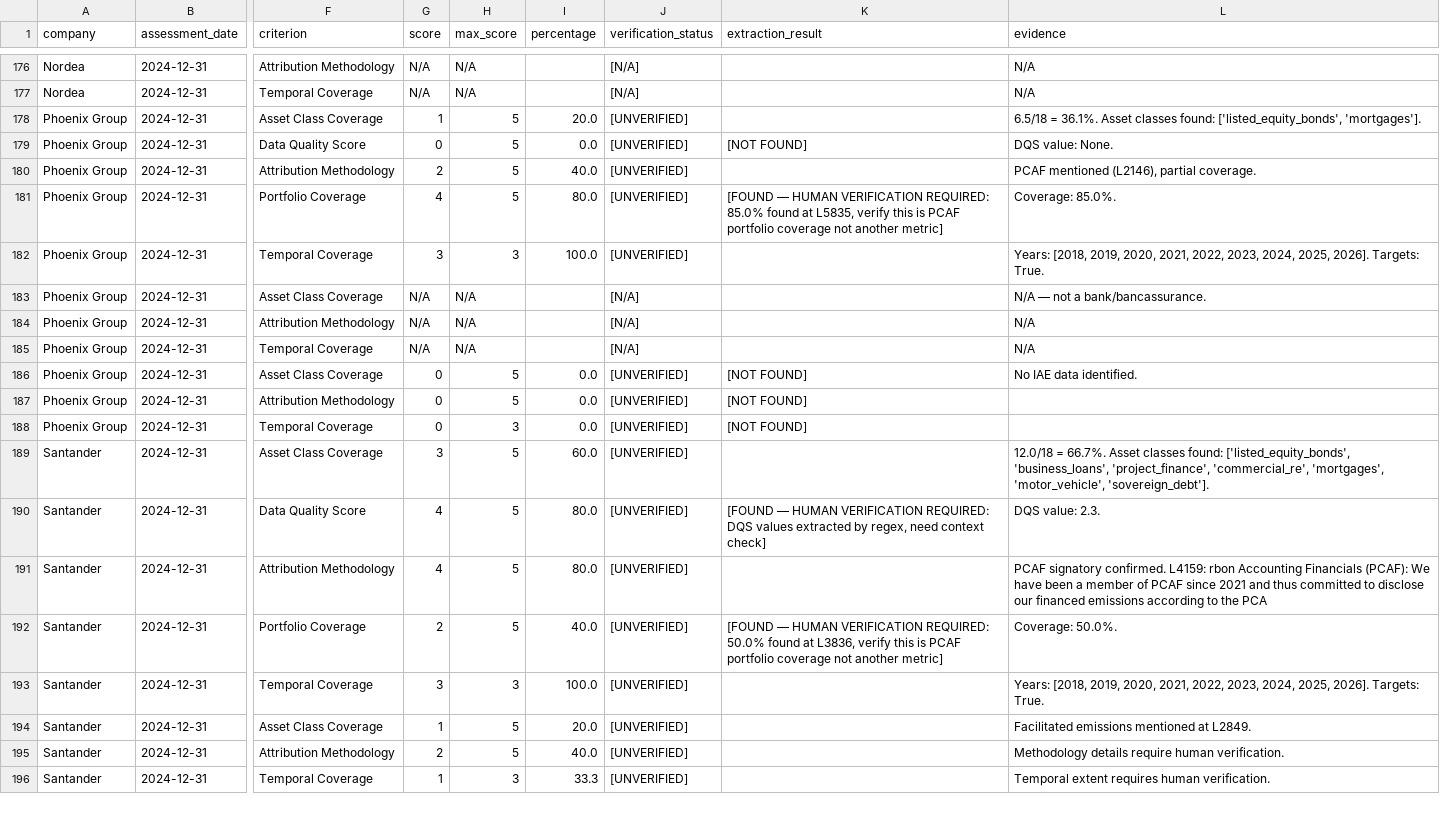
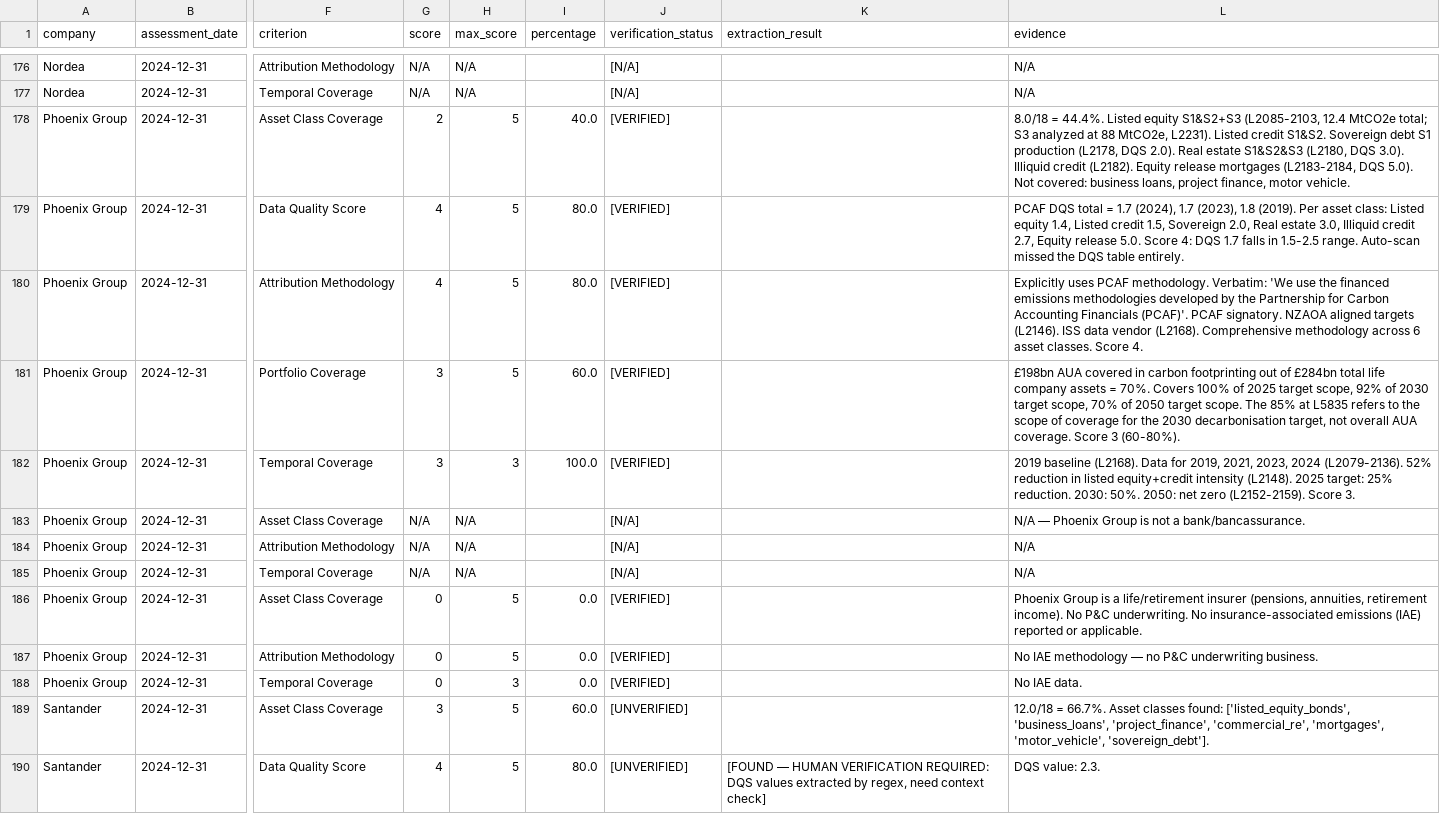
Before and after one commit to eplr/pcaf-compliance, a CSV file: output/pcaf_assessment_detailed.csv, drawn as a sheet; only a part is shown, gaps mark what is left out; the shorter side is filled out with more unchanged rows; the diff names each change by its address in the sheet, - before the commit and + after, or states it on an @@ line.

Commit message:
Verify Phoenix Group: full reading of Annual Report 2024 (26036 lines)
Part A: 16/23 (69.6%) — up from 10/23
  - DQS: 0→4 (DQS 1.7 found in detailed PCAF table; auto-scan missed entirely)
  - Attribution: 2→4 (explicit PCAF methodology, signatory, NZAOA)
  - Asset Class Coverage: 1→2 (S3 for listed assets; 8.0/18=44.4%)
  - Portfolio Coverage: 4→3 (70% actual; 85% was 2030 target scope)
Part C: 0/13 (unchanged — life/retirement insurer, no P&C)

Co-Authored-By: Oz <oz-agent@warp.dev>

```diff
--- a/output/pcaf_assessment_detailed.csv
+++ b/output/pcaf_assessment_detailed.csv
-G178 (score): 1
+G178 (score): 2
-I178 (percentage): 20.0
+I178 (percentage): 40.0
-J178:J182 (verification_status): [UNVERIFIED]
+J178:J182 (verification_status): [VERIFIED]
-L178 (evidence): 6.5/18 = 36.1%. Asset classes found: ['listed_equity_bonds', 'mortgages'].
+L178 (evidence): 8.0/18 = 44.4%. Listed equity S1&S2+S3 (L2085-2103, 12.4 MtCO2e total; S3 analyzed at 88 MtCO2e, L2231). Listed credit S1&S2. Sovereign debt S1 production (L2178, DQS 2.0). Real estate S1&S2&S3 (L2180, DQS 3.0). Illiquid credit (L2182). Equity release mortgages (L2183-2184, DQS 5.0). Not covered: business loans, project finance, motor vehicle.
-G179 (score): 0
+G179 (score): 4
-I179 (percentage): 0.0
+I179 (percentage): 80.0
-K179 (extraction_result): [NOT FOUND]
+K179 (extraction_result): (empty)
-L179 (evidence): DQS value: None.
+L179 (evidence): PCAF DQS total = 1.7 (2024), 1.7 (2023), 1.8 (2019). Per asset class: Listed equity 1.4, Listed credit 1.5, Sovereign 2.0, Real estate 3.0, Illiquid credit 2.7, Equity release 5.0. Score 4: DQS 1.7 falls in 1.5-2.5 range. Auto-scan missed the DQS table entirely.
-G180 (score): 2
+G180 (score): 4
-I180 (percentage): 40.0
+I180 (percentage): 80.0
-L180 (evidence): PCAF mentioned (L2146), partial coverage.
+L180 (evidence): Explicitly uses PCAF methodology. Verbatim: 'We use the financed emissions methodologies developed by the Partnership for Carbon Accounting Financials (PCAF)'. PCAF signatory. NZAOA aligned targets (L2146). ISS data vendor (L2168). Comprehensive methodology across 6 asset classes. Score 4.
-G181 (score): 4
+G181 (score): 3
-I181 (percentage): 80.0
+I181 (percentage): 60.0
-K181 (extraction_result): [FOUND — HUMAN VERIFICATION REQUIRED: 85.0% found at L5835, verify this is PCAF portfolio coverage not another metric]
+K181 (extraction_result): (empty)
-L181 (evidence): Coverage: 85.0%.
+L181 (evidence): £198bn AUA covered in carbon footprinting out of £284bn total life company assets = 70%. Covers 100% of 2025 target scope, 92% of 2030 target scope, 70% of 2050 target scope. The 85% at L5835 refers to the scope of coverage for the 2030 decarbonisation target, not overall AUA coverage. Score 3 (60-80%).
-L182 (evidence): Years: [2018, 2019, 2020, 2021, 2022, 2023, 2024, 2025, 2026]. Targets: True.
+L182 (evidence): 2019 baseline (L2168). Data for 2019, 2021, 2023, 2024 (L2079-2136). 52% reduction in listed equity+credit intensity (L2148). 2025 target: 25% reduction. 2030: 50%. 2050: net zero (L2152-2159). Score 3.
-L183 (evidence): N/A — not a bank/bancassurance.
+L183 (evidence): N/A — Phoenix Group is not a bank/bancassurance.
-J186:J188 (verification_status): [UNVERIFIED]
+J186:J188 (verification_status): [VERIFIED]
-K186:K188 (extraction_result): [NOT FOUND]
+K186:K188 (extraction_result): (empty)
-L186 (evidence): No IAE data identified.
+L186 (evidence): Phoenix Group is a life/retirement insurer (pensions, annuities, retirement income). No P&C underwriting. No insurance-associated emissions (IAE) reported or applicable.
-L187 (evidence): (empty)
+L187 (evidence): No IAE methodology — no P&C underwriting business.
-L188 (evidence): (empty)
+L188 (evidence): No IAE data.
```
Also changed, not shown: output/financed_emissions.csv, output/pcaf_assessment_overall.csv, 4 other files.
